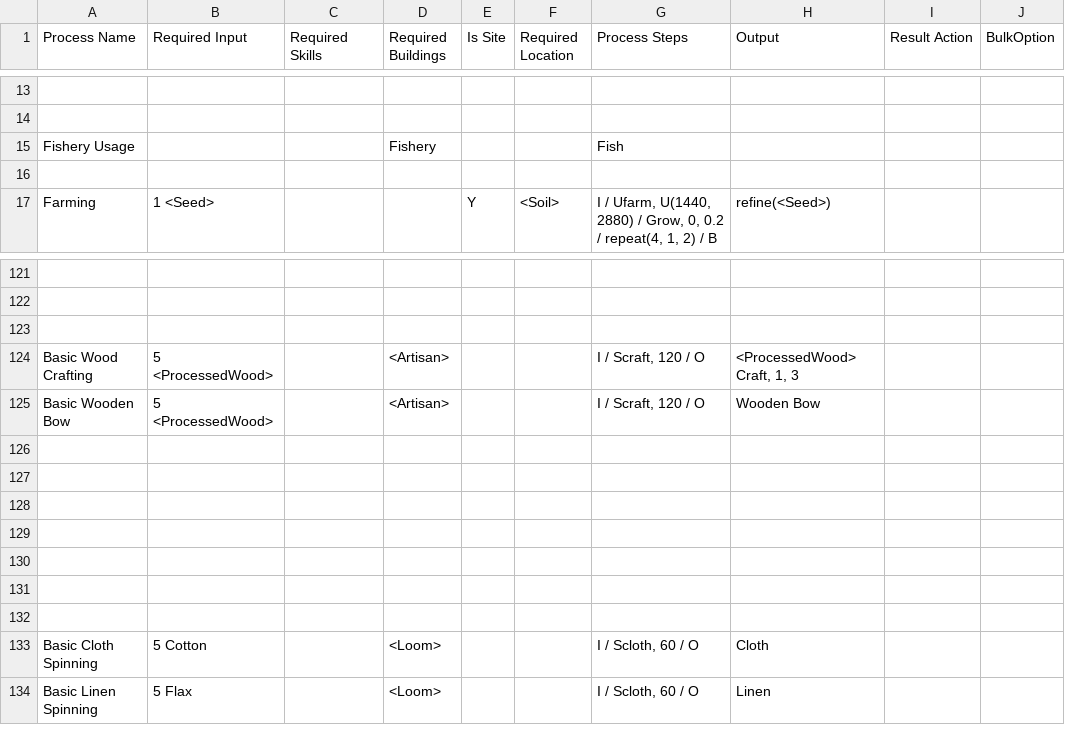
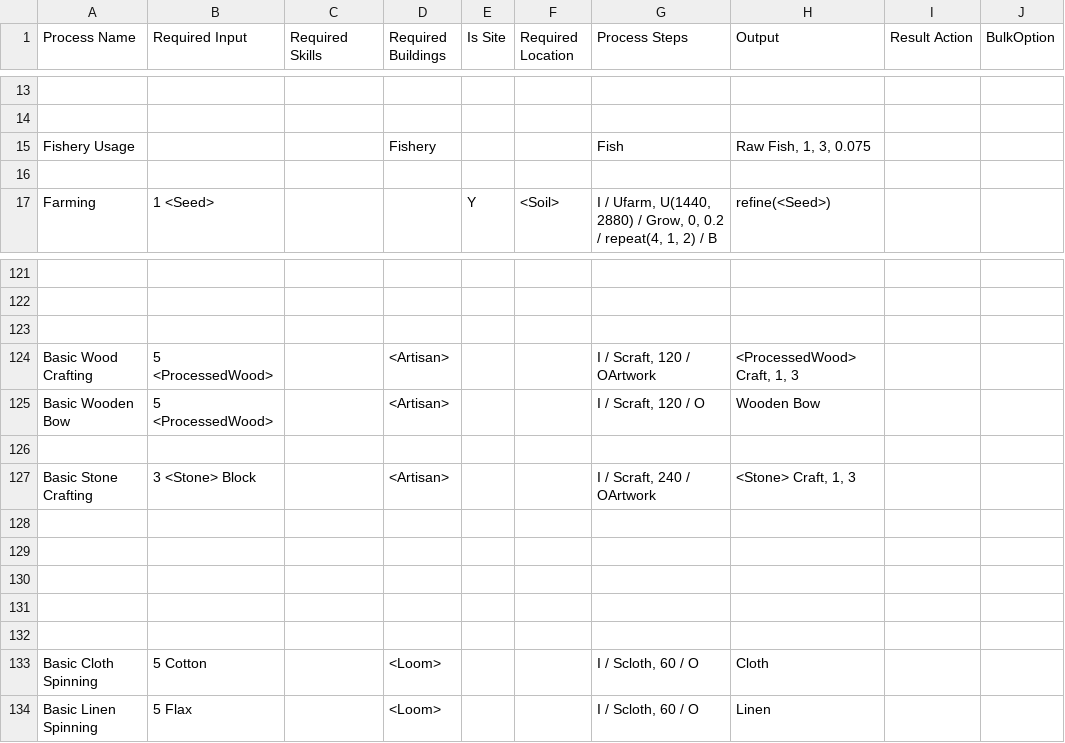
Before and after one commit to dantetam/world, a CSV file: res/items/world-recipes.csv, drawn as a sheet; only a part is shown, gaps mark what is left out; the diff names each change by its address in the sheet, - before the commit and + after, or states it on an @@ line.

Commit message:
Artwork in context of special item properties and parsing.

```diff
--- a/res/items/world-recipes.csv
+++ b/res/items/world-recipes.csv
-H15 (Output): (empty)
+H15 (Output): Raw Fish, 1, 3, 0.075
-G124 (Process Steps): I / Scraft, 120 / O
+G124 (Process Steps): I / Scraft, 120 / OArtwork
-row 127: (empty)
+row 127: Basic Stone Crafting | 3 <Stone> Block |  | <Artisan> |  |  | I / Scraft, 240 / OArtwork | <Stone> Craft, 1, 3
```
Also changed, not shown: res/items/world-itemideas.csv, 7 other files.
